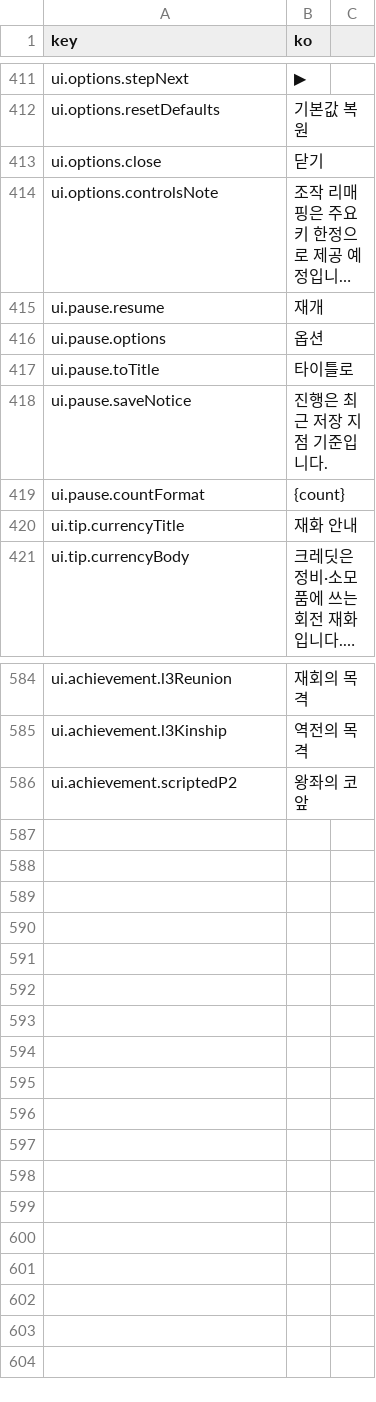
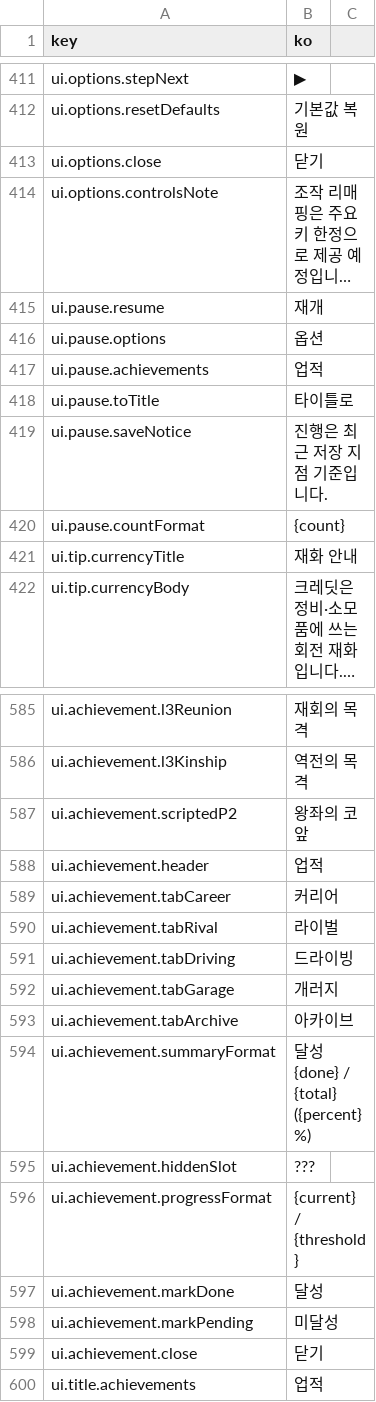
Before and after one commit to wormdriveworks/formula-pulse, a CSV file: godot/data/strings/strings.csv, drawn as a sheet; only a part is shown, gaps mark what is left out; long unchanged cells end in …; the diff names each change by its address in the sheet, - before the commit and + after, or states it on an @@ line.

```diff
--- a/godot/data/strings/strings.csv
+++ b/godot/data/strings/strings.csv
+row 417: ui.pause.achievements | 업적
+row 588: ui.achievement.header | 업적
+row 589: ui.achievement.tabCareer | 커리어
+row 590: ui.achievement.tabRival | 라이벌
+row 591: ui.achievement.tabDriving | 드라이빙
+row 592: ui.achievement.tabGarage | 개러지
+row 593: ui.achievement.tabArchive | 아카이브
+row 594: ui.achievement.summaryFormat | 달성 {done} / {total} ({percent}%)
+row 595: ui.achievement.hiddenSlot | ???
+row 596: ui.achievement.progressFormat | {current} / {threshold}
+row 597: ui.achievement.markDone | 달성
+row 598: ui.achievement.markPending | 미달성
+row 599: ui.achievement.close | 닫기
+row 600: ui.title.achievements | 업적
```
Also changed, not shown: 15 other files.
